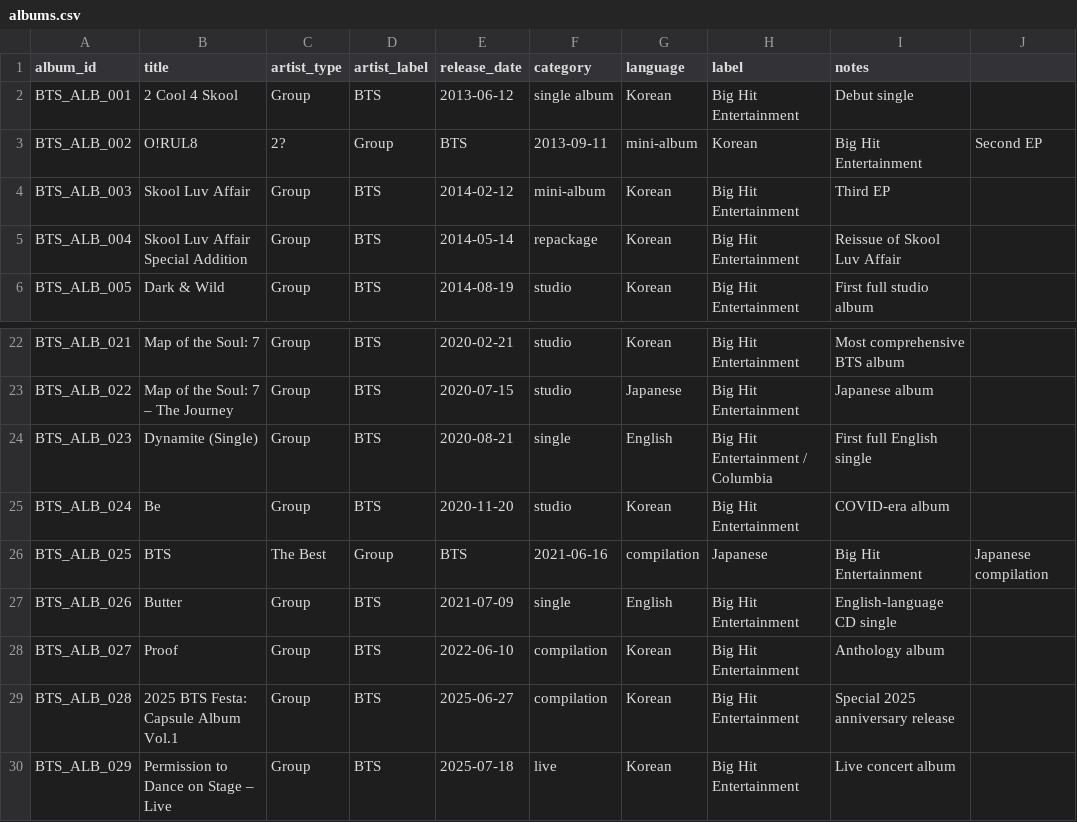
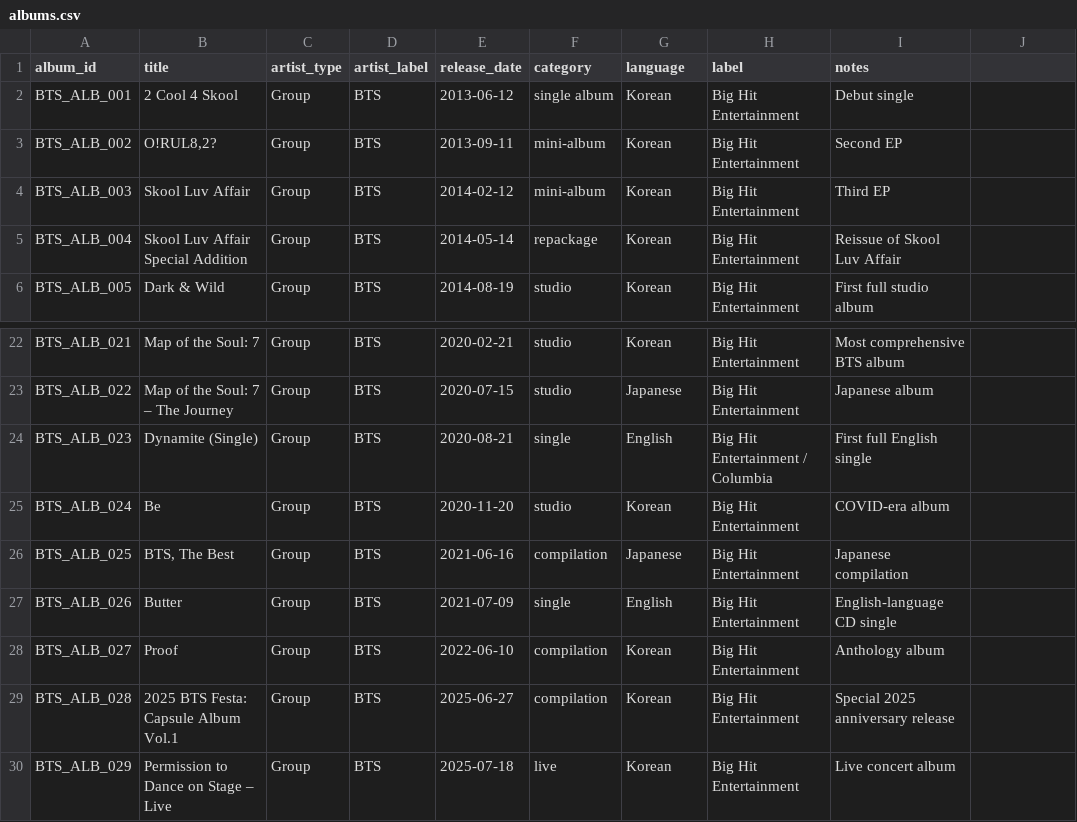
Before and after one commit to Deepikanag/bts-knowledge-graph, a CSV file: data/csv/albums.csv, drawn as a sheet; only a part is shown, gaps mark what is left out; the diff names each change by its address in the sheet, - before the commit and + after, or states it on an @@ line.

```diff
--- a/data/csv/albums.csv
+++ b/data/csv/albums.csv
-B3 (title): O!RUL8
+B3 (title): O!RUL8,2?
-C3 (artist_type): 2?
+C3 (artist_type): Group
-D3 (artist_label): Group
+D3 (artist_label): BTS
-E3 (release_date): BTS
+E3 (release_date): 2013-09-11
-F3 (category): 2013-09-11
+F3 (category): mini-album
-G3 (language): mini-album
+G3 (language): Korean
-H3 (label): Korean
+H3 (label): Big Hit Entertainment
-I3 (notes): Big Hit Entertainment
+I3 (notes): Second EP
-J3: Second EP
+J3: (empty)
-B26 (title): BTS
+B26 (title): BTS, The Best
-C26 (artist_type): The Best
+C26 (artist_type): Group
-D26 (artist_label): Group
+D26 (artist_label): BTS
-E26 (release_date): BTS
+E26 (release_date): 2021-06-16
-F26 (category): 2021-06-16
+F26 (category): compilation
-G26 (language): compilation
+G26 (language): Japanese
-H26 (label): Japanese
+H26 (label): Big Hit Entertainment
-I26 (notes): Big Hit Entertainment
+I26 (notes): Japanese compilation
-J26: Japanese compilation
+J26: (empty)
```
Also changed, not shown: data/csv/bts_donations.csv, data/csv/management.csv, 13 other files.
